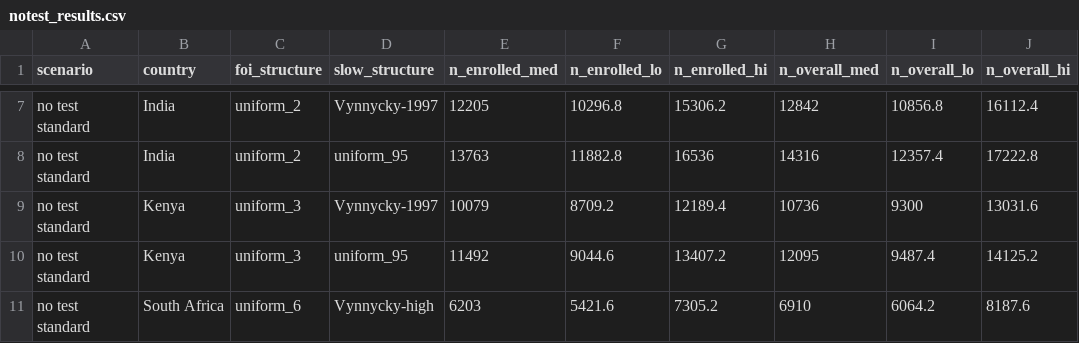
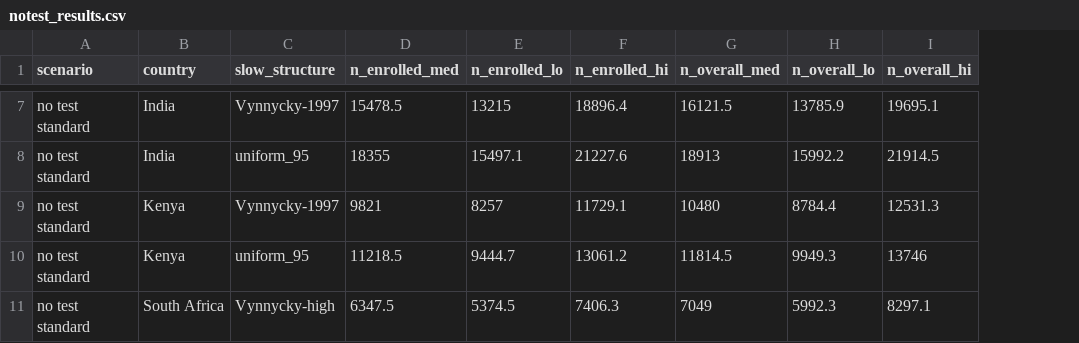
Before and after one commit to skissler/tb_vax_trials, a CSV file: output/notest_results.csv, drawn as a sheet; only a part is shown, gaps mark what is left out; removed rows and columns are numbered as before the commit, all else as after; the diff covers the shown part only; the diff names each change by its address in the sheet, - before the commit and + after, or states it on an @@ line.

```diff
--- a/output/notest_results.csv
+++ b/output/notest_results.csv
-column C (foi_structure), rows 7-11: uniform_2 | uniform_2 | uniform_3 | uniform_3 | uniform_6
-D7 (n_enrolled_med): 12205
+D7 (n_enrolled_med): 15478.5
-E7 (n_enrolled_lo): 10296.8
+E7 (n_enrolled_lo): 13215
-F7 (n_enrolled_hi): 15306.2
+F7 (n_enrolled_hi): 18896.4
-G7 (n_overall_med): 12842
+G7 (n_overall_med): 16121.5
-H7 (n_overall_lo): 10856.8
+H7 (n_overall_lo): 13785.9
-I7 (n_overall_hi): 16112.4
+I7 (n_overall_hi): 19695.1
-D8 (n_enrolled_med): 13763
+D8 (n_enrolled_med): 18355
-E8 (n_enrolled_lo): 11882.8
+E8 (n_enrolled_lo): 15497.1
-F8 (n_enrolled_hi): 16536
+F8 (n_enrolled_hi): 21227.6
-G8 (n_overall_med): 14316
+G8 (n_overall_med): 18913
-H8 (n_overall_lo): 12357.4
+H8 (n_overall_lo): 15992.2
-I8 (n_overall_hi): 17222.8
+I8 (n_overall_hi): 21914.5
-D9 (n_enrolled_med): 10079
+D9 (n_enrolled_med): 9821
-E9 (n_enrolled_lo): 8709.2
+E9 (n_enrolled_lo): 8257
-F9 (n_enrolled_hi): 12189.4
+F9 (n_enrolled_hi): 11729.1
-G9 (n_overall_med): 10736
+G9 (n_overall_med): 10480
-H9 (n_overall_lo): 9300
+H9 (n_overall_lo): 8784.4
-I9 (n_overall_hi): 13031.6
+I9 (n_overall_hi): 12531.3
-D10 (n_enrolled_med): 11492
+D10 (n_enrolled_med): 11218.5
-E10 (n_enrolled_lo): 9044.6
+E10 (n_enrolled_lo): 9444.7
-F10 (n_enrolled_hi): 13407.2
+F10 (n_enrolled_hi): 13061.2
-G10 (n_overall_med): 12095
+G10 (n_overall_med): 11814.5
-H10 (n_overall_lo): 9487.4
+H10 (n_overall_lo): 9949.3
-I10 (n_overall_hi): 14125.2
+I10 (n_overall_hi): 13746
-D11 (n_enrolled_med): 6203
+D11 (n_enrolled_med): 6347.5
-E11 (n_enrolled_lo): 5421.6
+E11 (n_enrolled_lo): 5374.5
-F11 (n_enrolled_hi): 7305.2
+F11 (n_enrolled_hi): 7406.3
-G11 (n_overall_med): 6910
+G11 (n_overall_med): 7049
-H11 (n_overall_lo): 6064.2
+H11 (n_overall_lo): 5992.3
-I11 (n_overall_hi): 8187.6
+I11 (n_overall_hi): 8297.1
```
Also changed, not shown: 60 edited cells elsewhere in this file, output/m72IIb_fit_results.csv, output/variedsite_results.csv, 23 other files.
